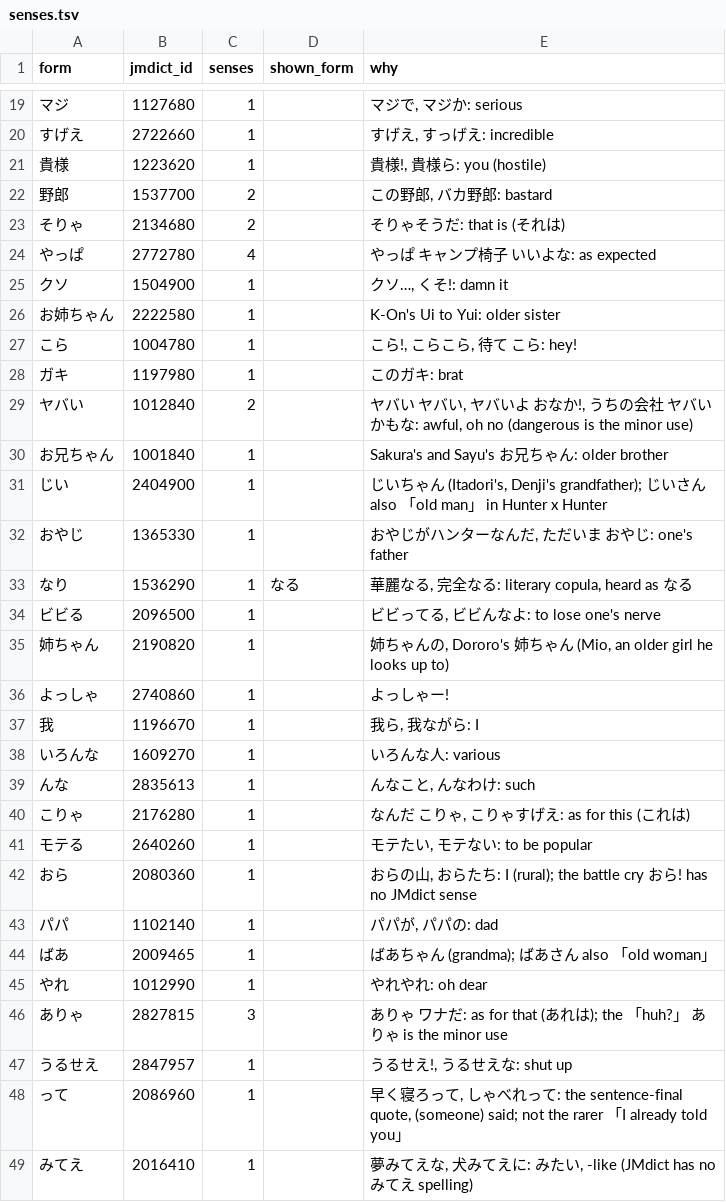
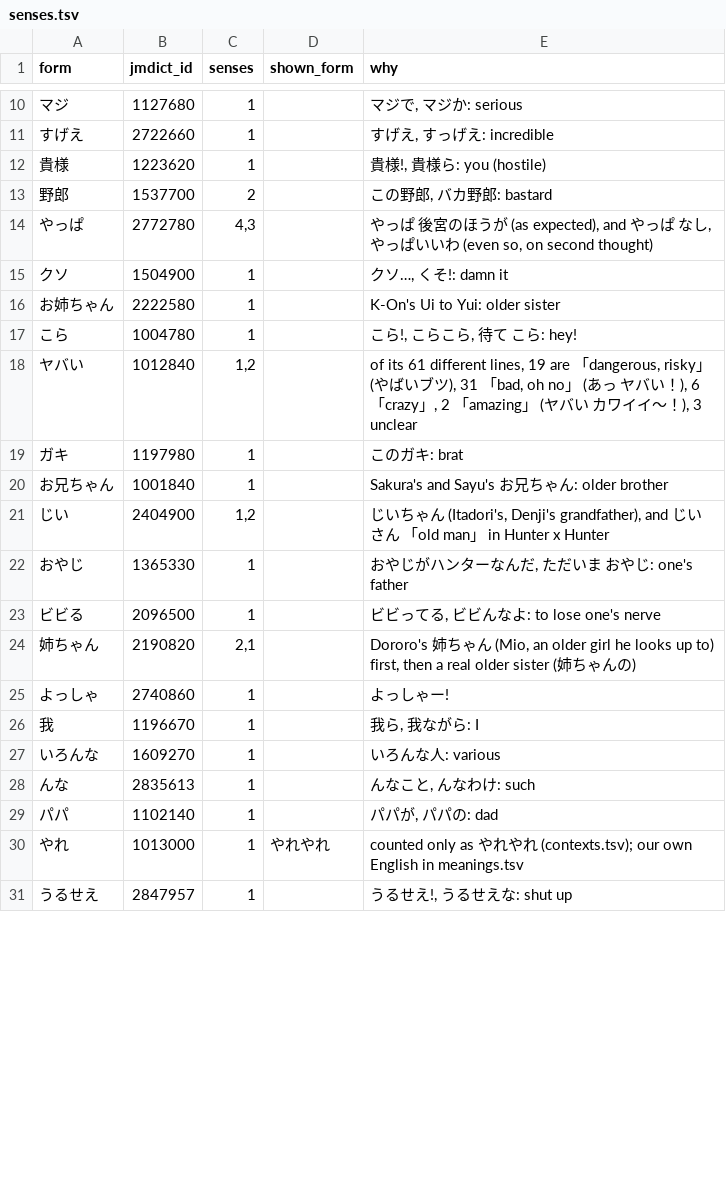
Before and after one commit to charlie42/anime-words-not-in-jlpt, a TSV file: senses.tsv, drawn as a sheet; only a part is shown, gaps mark what is left out; the diff covers the shown part only.

```diff
--- a/senses.tsv
+++ b/senses.tsv
@@ -22,4 +13,3 @@ form	jmdict_id	senses	shown_form	why
 野郎	1537700	2		この野郎, バカ野郎: bastard
-そりゃ	2134680	2		そりゃそうだ: that is (それは)
-やっぱ	2772780	4		やっぱ キャンプ椅子 いいよな: as expected
+やっぱ	2772780	4,3		やっぱ 後宮のほうが (as expected), and やっぱ なし, やっぱいいわ (even so, on second thought)
 クソ	1504900	1		クソ…, くそ!: damn it
@@ -27,10 +17,9 @@ form	jmdict_id	senses	shown_form	why
 こら	1004780	1		こら!, こらこら, 待て こら: hey!
+ヤバい	1012840	1,2		of its 61 different lines, 19 are 「dangerous, risky」 (やばいブツ), 31 「bad, oh no」 (あっ ヤバい！), 6 「crazy」, 2 「amazing」 (ヤバい カワイイ～！), 3 unclear
 ガキ	1197980	1		このガキ: brat
-ヤバい	1012840	2		ヤバい ヤバい, ヤバいよ おなか!, うちの会社 ヤバいかもな: awful, oh no (dangerous is the minor use)
 お兄ちゃん	1001840	1		Sakura's and Sayu's お兄ちゃん: older brother
-じい	2404900	1		じいちゃん (Itadori's, Denji's grandfather); じいさん also 「old man」 in Hunter x Hunter
+じい	2404900	1,2		じいちゃん (Itadori's, Denji's grandfather), and じいさん 「old man」 in Hunter x Hunter
 おやじ	1365330	1		おやじがハンターなんだ, ただいま おやじ: one's father
-なり	1536290	1	なる	華麗なる, 完全なる: literary copula, heard as なる
 ビビる	2096500	1		ビビってる, ビビんなよ: to lose one's nerve
-姉ちゃん	2190820	1		姉ちゃんの, Dororo's 姉ちゃん (Mio, an older girl he looks up to)
+姉ちゃん	2190820	2,1		Dororo's 姉ちゃん (Mio, an older girl he looks up to) first, then a real older sister (姉ちゃんの)
 よっしゃ	2740860	1		よっしゃー!
@@ -39,11 +28,4 @@ form	jmdict_id	senses	shown_form	why
 んな	2835613	1		んなこと, んなわけ: such
-こりゃ	2176280	1		なんだ こりゃ, こりゃすげえ: as for this (これは)
-モテる	2640260	1		モテたい, モテない: to be popular
-おら	2080360	1		おらの山, おらたち: I (rural); the battle cry おら! has no JMdict sense
 パパ	1102140	1		パパが, パパの: dad
-ばあ	2009465	1		ばあちゃん (grandma); ばあさん also 「old woman」
-やれ	1012990	1		やれやれ: oh dear
-ありゃ	2827815	3		ありゃ ワナだ: as for that (あれは); the 「huh?」 ありゃ is the minor use
+やれ	1013000	1	やれやれ	counted only as やれやれ (contexts.tsv); our own English in meanings.tsv
 うるせえ	2847957	1		うるせえ!, うるせえな: shut up
-って	2086960	1		早く寝ろって, しゃべれって: the sentence-final quote, (someone) said; not the rarer 「I already told you」
-みてえ	2016410	1		夢みてえな, 犬みてえに: みたい, -like (JMdict has no みてえ spelling)
```
Also changed, not shown: 1 added row, 24 removed rows and 10 edited cells elsewhere in this file, allowlist.tsv, blocklist.tsv, 8 other files.
